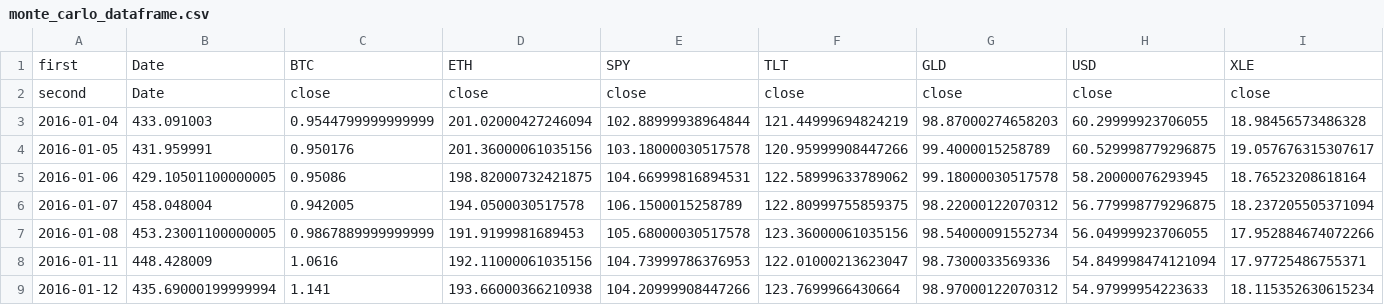
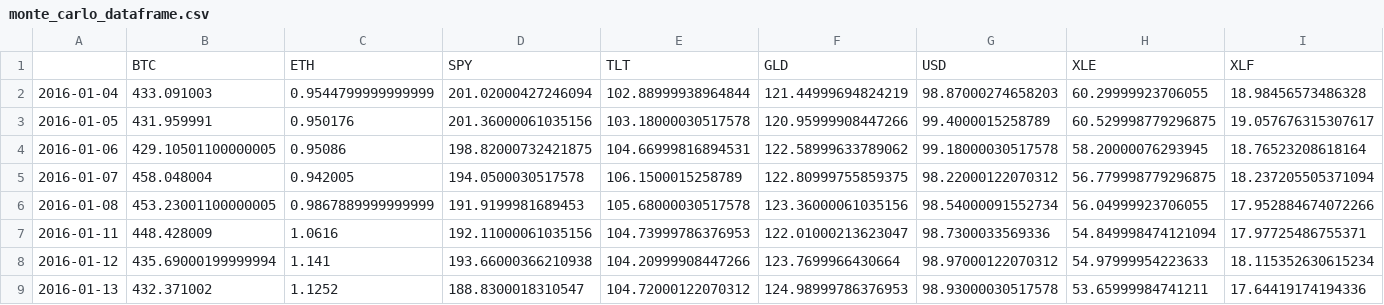
Before and after one commit to Lucas-Shaiman/project_alpha, a CSV file: data/monte_carlo_dataframe.csv, drawn as a sheet; only a part is shown; the shorter side is filled out with more unchanged rows; removed rows and columns are numbered as before the commit, all else as after; rows hold the shown columns only; the diff names each change by its address in the sheet, - before the commit and + after, or states it on an @@ line.

```diff
--- a/data/monte_carlo_dataframe.csv
+++ b/data/monte_carlo_dataframe.csv
-row 1: first | Date | BTC | ETH | SPY | TLT | GLD | USD | XLE
-row 2: second | Date | close | close | close | close | close | close | close
+row 1:  | BTC | ETH | SPY | TLT | GLD | USD | XLE | XLF
```
Also changed, not shown: 3 other files.
